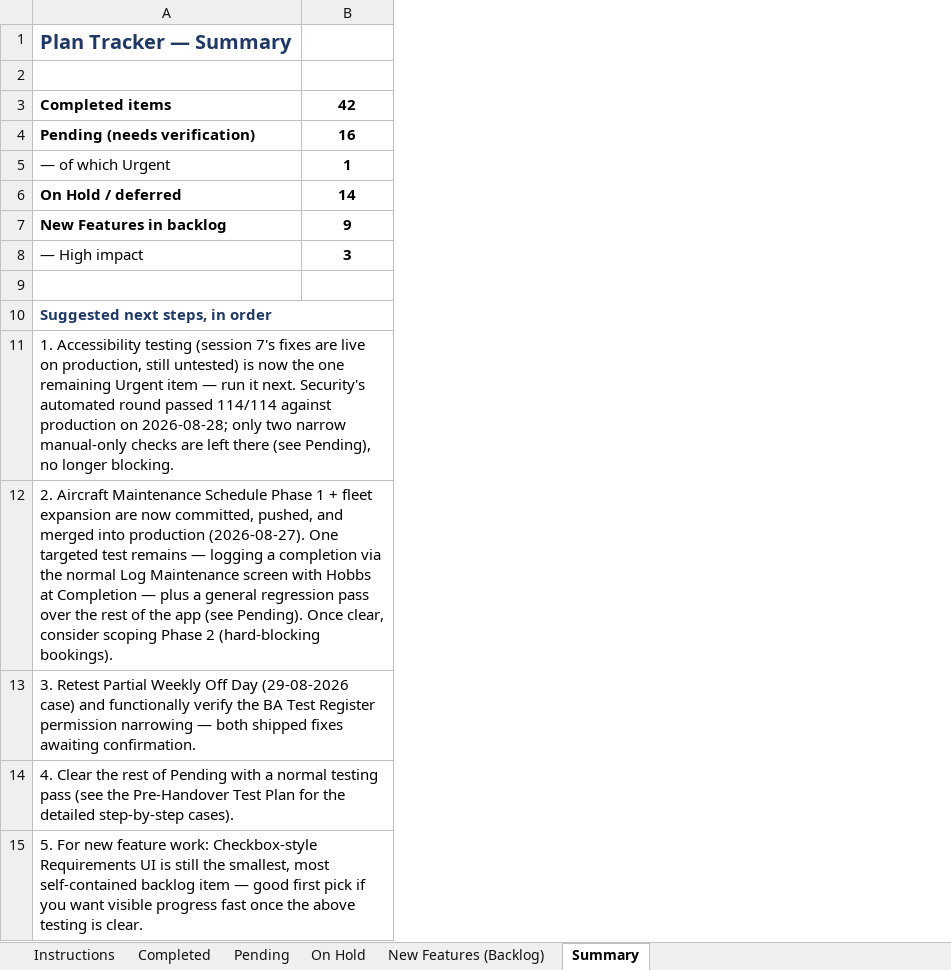
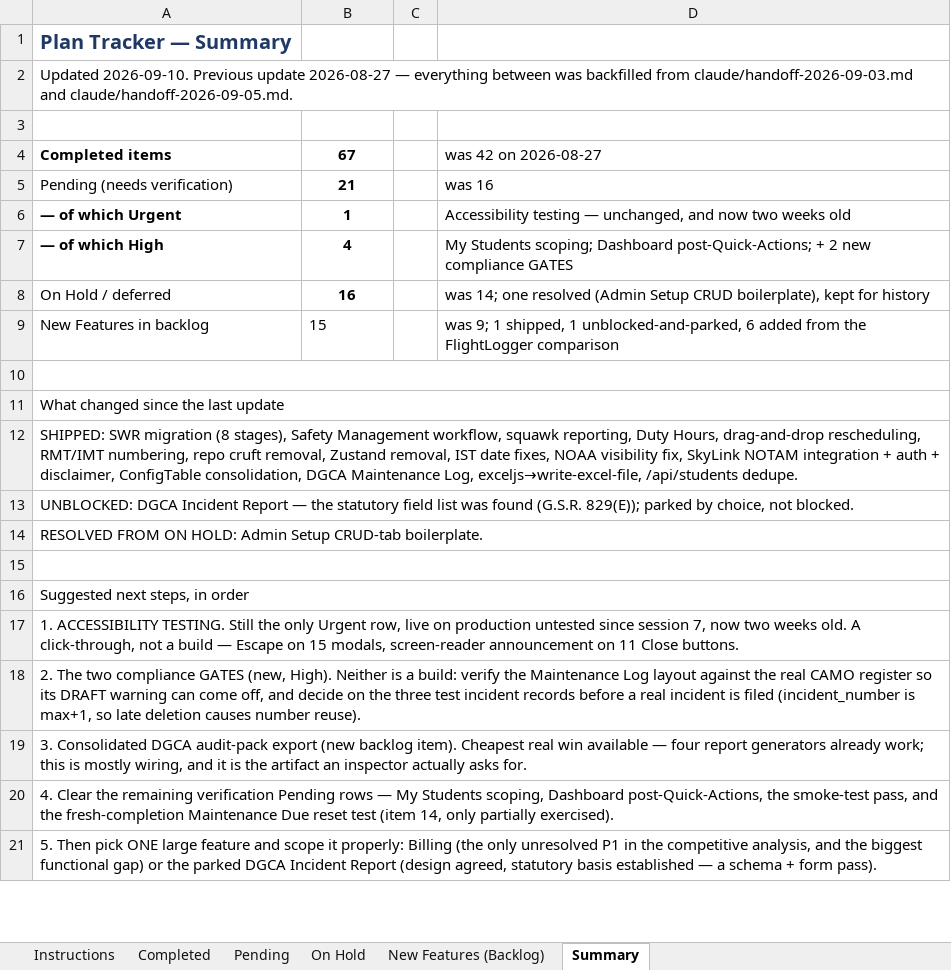
Before and after one commit to gauravjee/FlightPlanner, an Excel workbook: docs/FlightPro_Manager_Master_Plan_Tracker.xlsx, sheet Summary, drawn as a sheet; only a part is shown; values as stored, in another font and other column widths than the file's, no borders; removed rows and columns are numbered as before the commit, all else as after; the diff covers the shown part only; the diff names each change by its address in the sheet, - before the commit and + after, or states it on an @@ line.

```diff
--- a/docs/FlightPro_Manager_Master_Plan_Tracker.xlsx (sheet Summary)
+++ b/docs/FlightPro_Manager_Master_Plan_Tracker.xlsx (sheet Summary)
+column C, empty
+column D, rows 4-6: was 42 on 2026-08-27 | was 16 | Accessibility testing — unchanged, and now two weeks old; rows 8-9: was 14; one resolved (Admin Setup CRUD boilerplate), kept for history | was 9; 1 shipped, 1 unblocked-and-parked, 6 added from the FlightLogger comparison
+row 2: Updated 2026-09-10. Previous update 2026-08-27 — everything between was backfilled from claude/handoff-2026-09-03.md and claude/handoff-2026-09-05.md.
-B4: 42
+B4: 67
-A5 bold: on
+A5 bold: off
-B5: 16
+B5: 21
-A6 bold: off
+A6 bold: on
+row 7: — of which High | 4 |  | My Students scoping; Dashboard post-Quick-Actions; + 2 new compliance GATES
-A8 bold: on
+A8 bold: off
-B8: 14
+B8: 16
-A9:B9 bold: on
+A9:B9 bold: off
-B9: 9
+B9: 15
-B9 alignment: center
+B9 alignment: left
-row 10: — High impact | 3
+row 10: (empty)
+A10:D10 merged
+row 11: What changed since the last update
+row 12: SHIPPED: SWR migration (8 stages), Safety Management workflow, squawk reporting, Duty Hours, drag-and-drop rescheduling, RMT/IMT numbering, repo cruft removal, Zustand removal, IST date fixes, NOAA visibility fix, SkyLink NOTAM integration + auth + disclaimer, ConfigTable consolidation, DGCA Maintenance Log, exceljs→write-excel-file, /api/students dedupe.
+row 13: UNBLOCKED: DGCA Incident Report — the statutory field list was found (G.S.R. 829(E)); parked by choice, not blocked.
+row 14: RESOLVED FROM ON HOLD: Admin Setup CRUD-tab boilerplate.
+A15:D15 merged
@@ A16 bold: on → off, text colour: #1F3864 → black @@
-A17: 1. Accessibility testing (session 7's fixes are live on production, still untested) is now the one remaining Urgent item — run it next. Security's automated round passed 114/114 against production on 2026-08-28; only two narrow manual-only checks are left there (see Pending), no longer blocking.
+A17: 1. ACCESSIBILITY TESTING. Still the only Urgent row, live on production untested since session 7, now two weeks old. A click-through, not a build — Escape on 15 modals, screen-reader announcement on 11 Close buttons.
-A11:B11 merged
-A18: 2. Aircraft Maintenance Schedule Phase 1 + fleet expansion are now committed, pushed, and merged into production (2026-08-27). One targeted test remains — logging a completion via the normal Log Maintenance screen with Hobbs at Completion — plus a general regression pass over the rest of the app (see Pending). Once clear, consider scoping Phase 2 (hard-blocking bookings).
+A18: 2. The two compliance GATES (new, High). Neither is a build: verify the Maintenance Log layout against the real CAMO register so its DRAFT warning can come off, and decide on the three test incident records before a real incident is filed (incident_number is max+1, so late deletion causes number reuse).
-A12:B12 merged
-A19: 3. Retest Partial Weekly Off Day (29-08-2026 case) and functionally verify the BA Test Register permission narrowing — both shipped fixes awaiting confirmation.
+A19: 3. Consolidated DGCA audit-pack export (new backlog item). Cheapest real win available — four report generators already work; this is mostly wiring, and it is the artifact an inspector actually asks for.
-A13:B13 merged
-A20: …Clear the rest of Pending with a normal testing pass (see the Pre-Handover Test Plan for the detailed step-by-step cases).
+A20: …Clear the remaining verification Pending rows — My Students scoping, Dashboard post-Quick-Actions, the smoke-test pass, and the fresh-completion Maintenance Due reset test (item 14, only partially exercised).
-A14:B14 merged
-A21: 5. For new feature work: Checkbox-style Requirements UI is still the smallest, most self-contained backlog item — good first pick if you want visible progress fast once the above testing is clear.
+A21: 5. Then pick ONE large feature and scope it properly: Billing (the only unresolved P1 in the competitive analysis, and the biggest functional gap) or the parked DGCA Incident Report (design agreed, statutory basis established — a schema + form pass).
-A15:B15 merged
```
Also changed, not shown: 1 removed row, 2 edited cells and merged cells elsewhere in this sheet, sheet Completed, sheet New Features (Backlog), sheet Pending, sheet On Hold, sheet Instructions, formulas that keep their value, charts or pictures, 3 other files.
